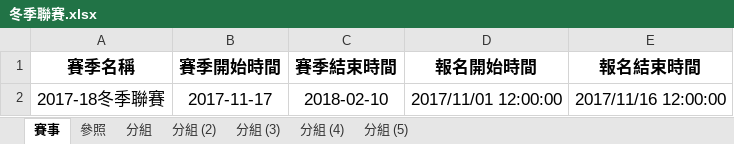
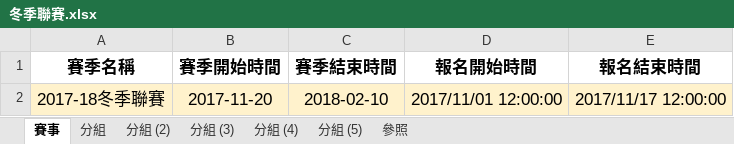
Before and after one commit to EEIT9701/BuzzerBeater, an Excel workbook: BuzzerBeater/src/main/java/資料庫表格/DEMO專用/冬季聯賽.xlsx, sheet 賽事, drawn as a sheet; values as stored, in another font and other column widths than the file's, no borders; the diff names each change by its address in the sheet, - before the commit and + after, or states it on an @@ line.

```diff
--- a/BuzzerBeater/src/main/java/資料庫表格/DEMO專用/冬季聯賽.xlsx (sheet 賽事)
+++ b/BuzzerBeater/src/main/java/資料庫表格/DEMO專用/冬季聯賽.xlsx (sheet 賽事)
@@ sheet tab order changed: 賽事 | 分組 | 分組 (2) | 分組 (3) | 分組 (4) | 分組 (5) | 參照 @@
-A2:E2 fill: none
+A2:E2 fill: #FFF2CC
-B2 (賽季開始時間): 2017-11-17
+B2 (賽季開始時間): 2017-11-20
-E2 (報名結束時間): 2017/11/16 12:00:00
+E2 (報名結束時間): 2017/11/17 12:00:00
```
Also changed, not shown: sheet 分組, 4 other files.
